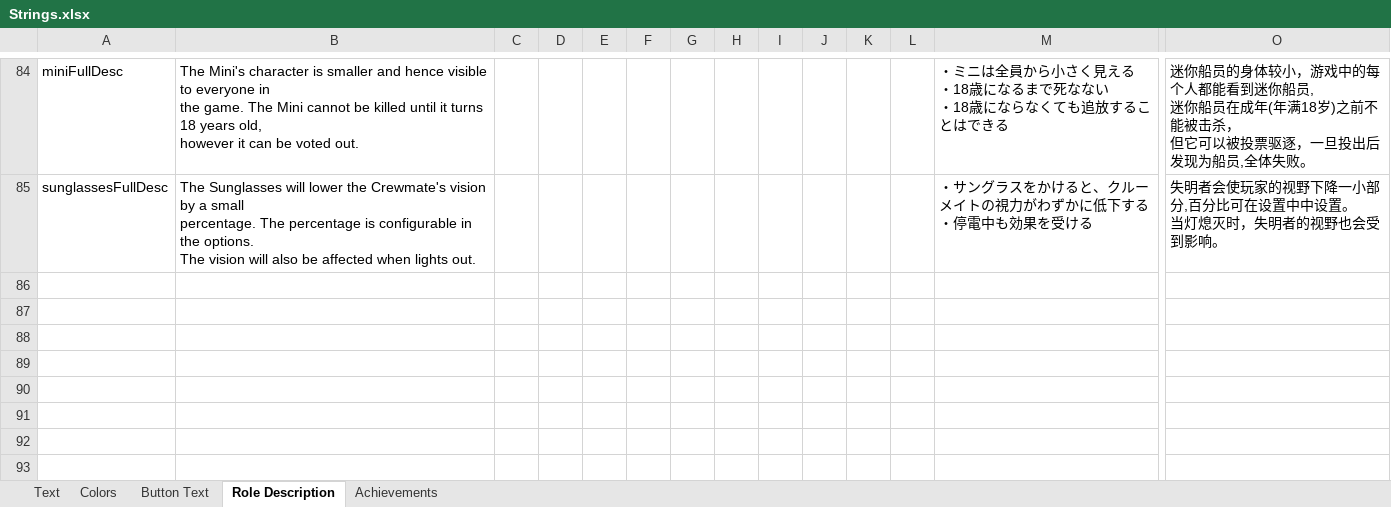
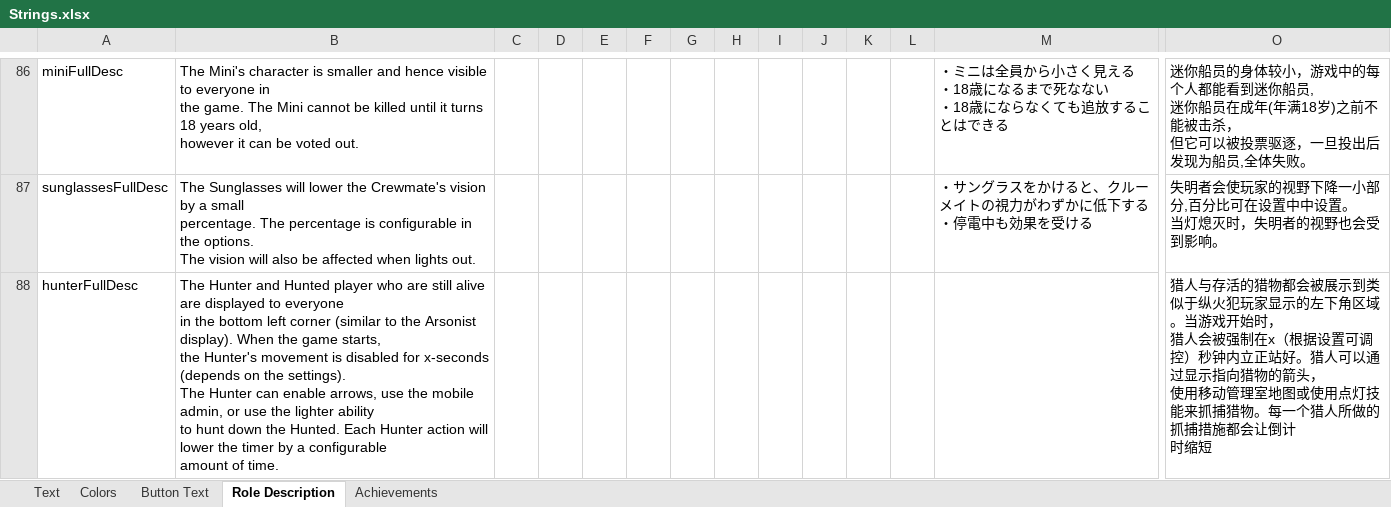
Before and after one commit to dabao40/TheOtherRolesGMIA, an Excel workbook: Strings.xlsx, sheet Role Description, drawn as a sheet; only a part is shown, gaps mark what is left out; values as stored, in another font and other column widths than the file's, no borders; rows hold the shown columns only; ↵ is a line break in a cell; the diff covers the shown part only; the diff names each change by its address in the sheet, - before the commit and + after, or states it on an @@ line.

```diff
--- a/Strings.xlsx (sheet Role Description)
+++ b/Strings.xlsx (sheet Role Description)
+row 88: hunterFullDesc | The Hunter and Hunted player who are still alive are displayed to everyone ↵ in the bottom left corner (similar to the Arsonist display). When the game starts, ↵ the Hunter's movement is disabled for x-seconds (depends on the settings). ↵ The Hunter can enable arrows, use the mobile admin, or use the lighter ability ↵ to hunt down the Hunted. Each Hunter action will lower the timer by a configurable ↵ amount of time. |  |  |  |  |  |  |  |  |  |  |  | 猎人与存活的猎物都会被展示到类似于纵火犯玩家显示的左下角区域。当游戏开始时， ↵ 猎人会被强制在x（根据设置可调控）秒钟内立正站好。猎人可以通过显示指向猎物的箭头， ↵ 使用移动管理室地图或使用点灯技能来抓捕猎物。每一个猎人所做的抓捕措施都会让倒计 ↵ 时缩短
```
Also changed, not shown: 3 added rows elsewhere in this sheet, sheet Achievements, sheet Text, sheet Colors.
